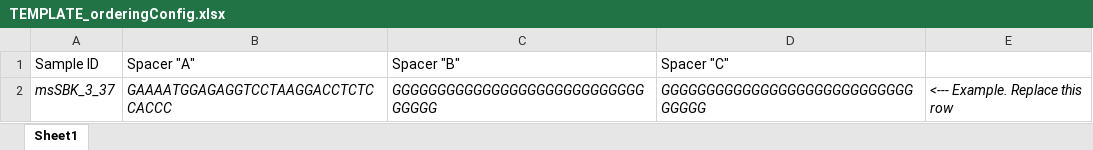
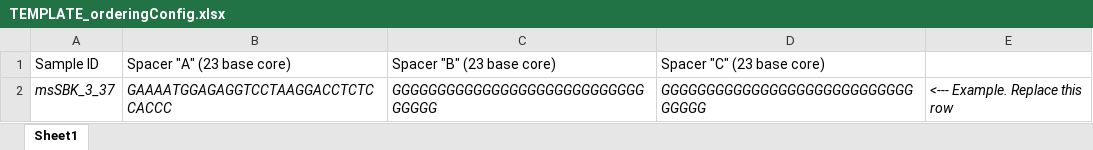
Before and after one commit to Shipman-Lab/Spacer-Seq, an Excel workbook: TEMPLATE_orderingConfig.xlsx, sheet Sheet1, drawn as a sheet; values as stored, in another font and other column widths than the file's, no borders; the diff names each change by its address in the sheet, - before the commit and + after, or states it on an @@ line.

Commit message:
specify 23 bp core region for search target

```diff
--- a/TEMPLATE_orderingConfig.xlsx (sheet Sheet1)
+++ b/TEMPLATE_orderingConfig.xlsx (sheet Sheet1)
-B1: Spacer "A"
+B1: Spacer "A" (23 base core)
-C1: Spacer "B"
+C1: Spacer "B" (23 base core)
-D1: Spacer "C"
+D1: Spacer "C" (23 base core)
```
